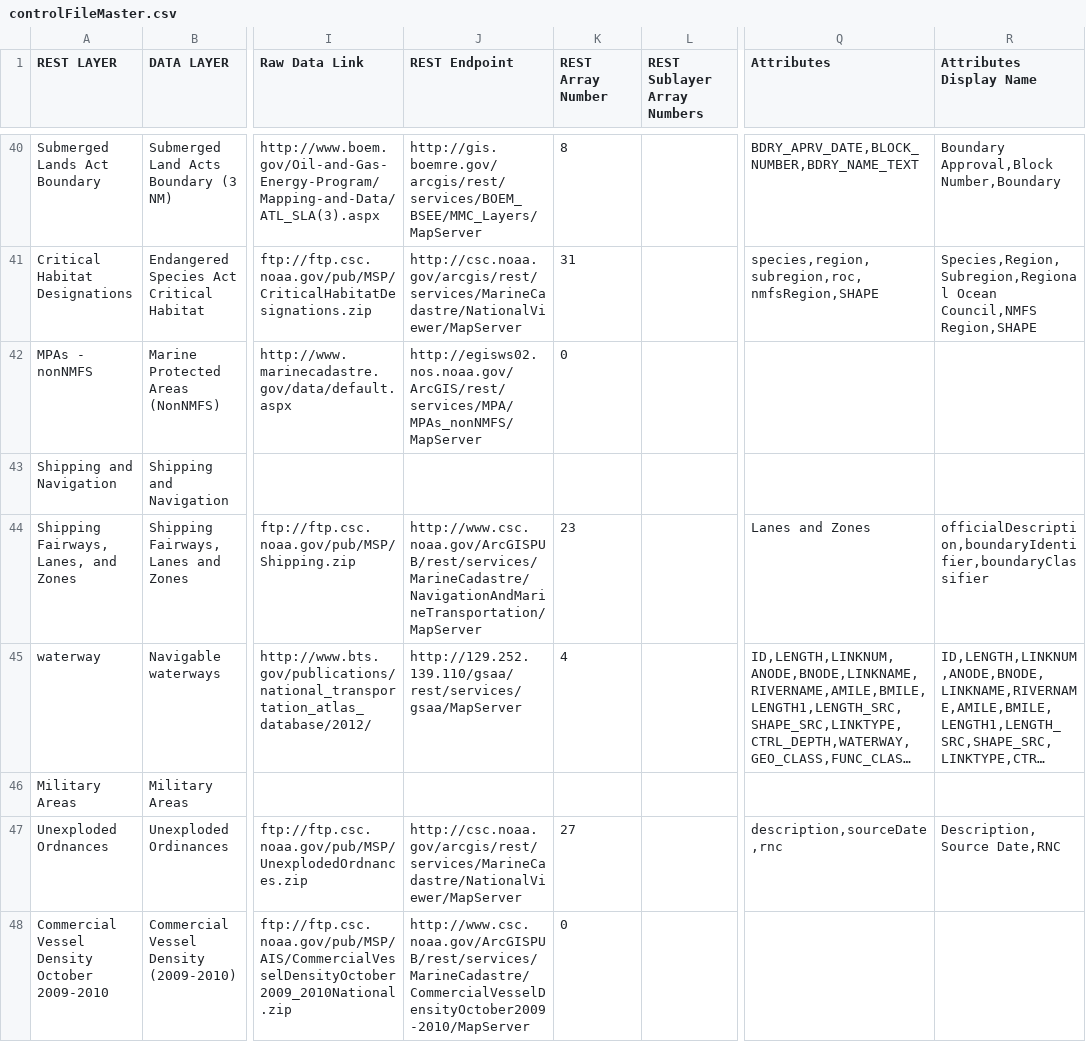
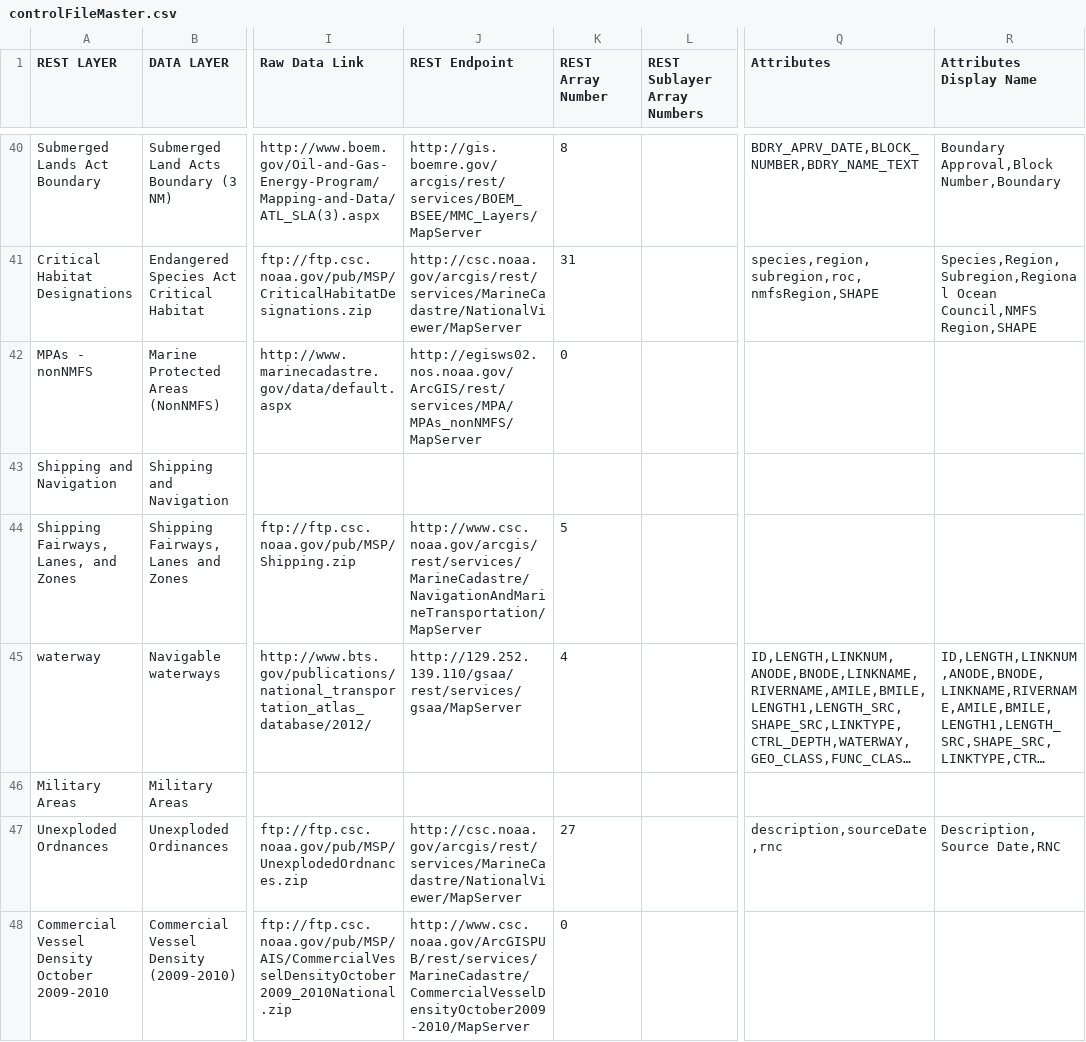
Before and after one commit to gsaaportal/marco-portal, a CSV file: marco/general/management/controlFileMaster.csv, drawn as a sheet; only a part is shown, gaps mark what is left out; long unchanged cells end in …; the diff covers the shown part only; the diff names each change by its address in the sheet, - before the commit and + after, or states it on an @@ line.

```diff
--- a/marco/general/management/controlFileMaster.csv
+++ b/marco/general/management/controlFileMaster.csv
-J44 (REST Endpoint): http://www.csc.noaa.gov/ArcGISPUB/rest/services/MarineCadastre/NavigationAndMarineTransportation/MapServer
+J44 (REST Endpoint): http://www.csc.noaa.gov/arcgis/rest/services/MarineCadastre/NavigationAndMarineTransportation/MapServer
-K44 (REST Array Number): 23
+K44 (REST Array Number): 5
-Q44 (Attributes): Lanes and Zones
+Q44 (Attributes): (empty)
-R44 (Attributes Display Name): officialDescription,boundaryIdentifier,boundaryClassifier
+R44 (Attributes Display Name): (empty)
```
Also changed, not shown: 5 edited cells elsewhere in this file, 3 other files.
